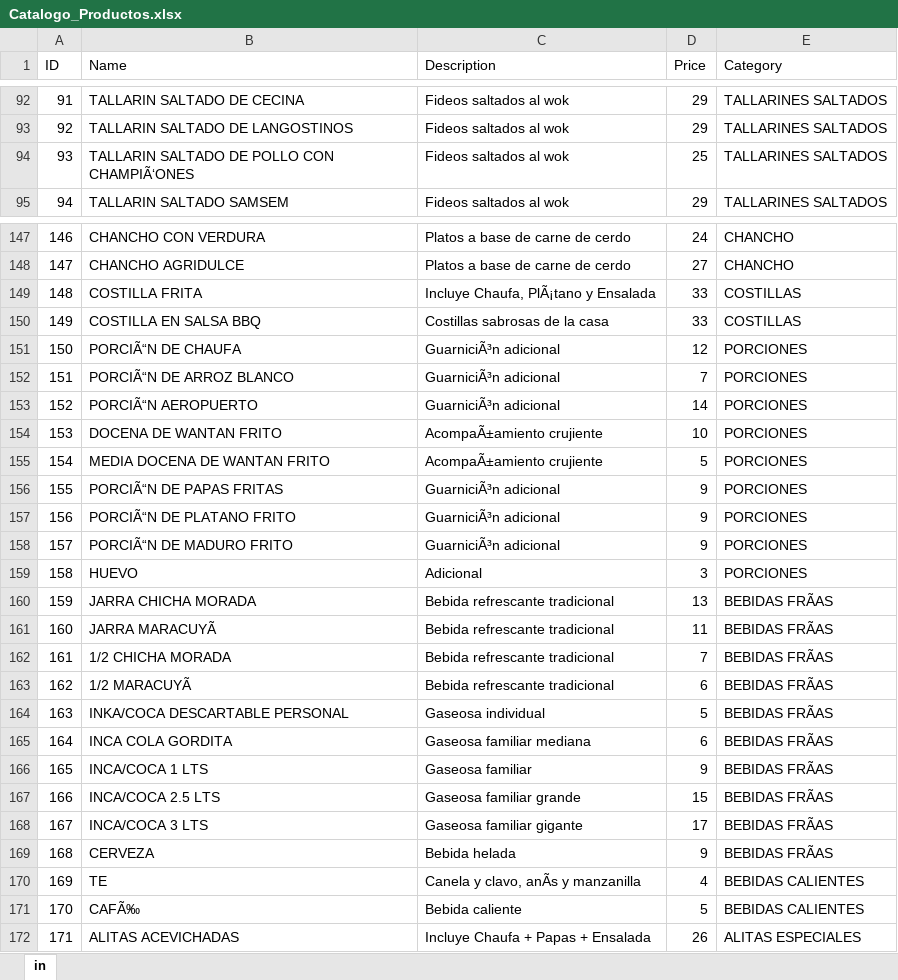
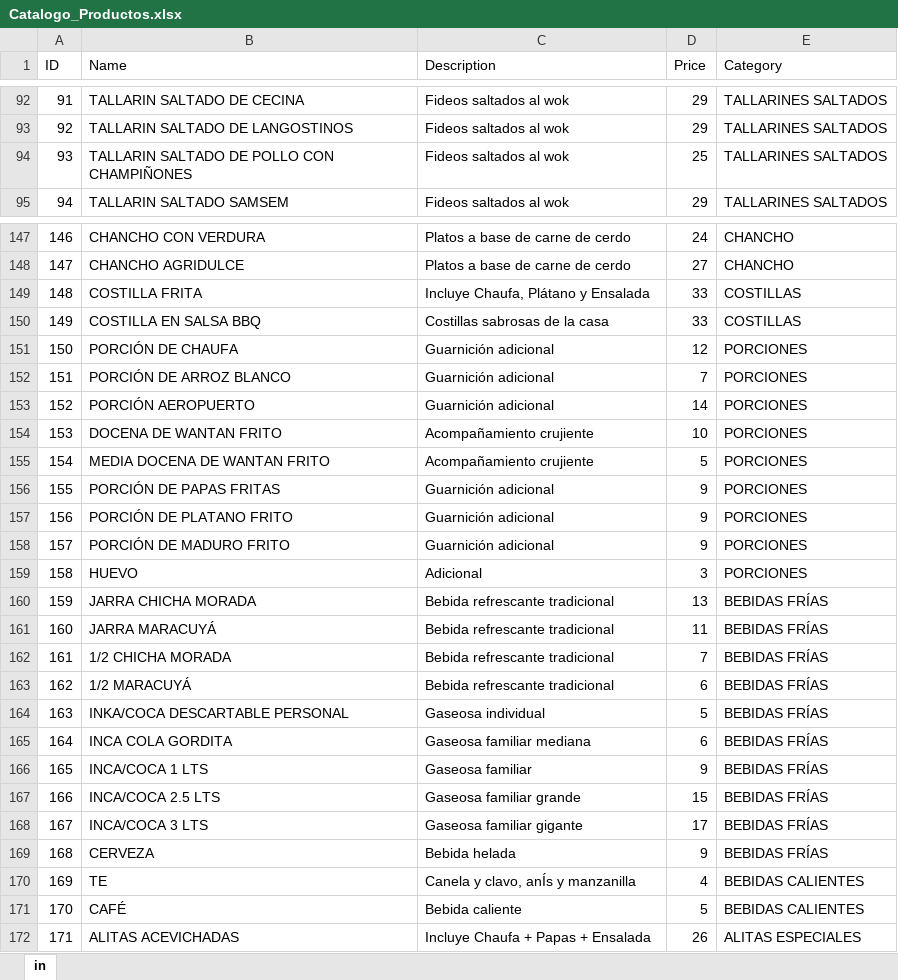
Before and after one commit to victorraul01/chifa-belinda, an Excel workbook: Catalogo_Productos.xlsx, sheet in, drawn as a sheet; only a part is shown, gaps mark what is left out; values as stored, in another font and other column widths than the file's, no borders; the diff covers the shown part only; the diff names each change by its address in the sheet, - before the commit and + after, or states it on an @@ line.

```diff
--- a/Catalogo_Productos.xlsx (sheet in)
+++ b/Catalogo_Productos.xlsx (sheet in)
-B94 (Name): TALLARIN SALTADO DE POLLO CON CHAMPIÃ‘ONES
+B94 (Name): TALLARIN SALTADO DE POLLO CON CHAMPIÑONES
-C149 (Description): Incluye Chaufa, PlÃ¡tano y Ensalada
+C149 (Description): Incluye Chaufa, Plátano y Ensalada
-B151 (Name): PORCIÃ“N DE CHAUFA
+B151 (Name): PORCIÓN DE CHAUFA
-C151:C153 (Description): GuarniciÃ³n adicional
+C151:C153 (Description): Guarnición adicional
-B152 (Name): PORCIÃ“N DE ARROZ BLANCO
+B152 (Name): PORCIÓN DE ARROZ BLANCO
-B153 (Name): PORCIÃ“N AEROPUERTO
+B153 (Name): PORCIÓN AEROPUERTO
-C154:C155 (Description): AcompaÃ±amiento crujiente
+C154:C155 (Description): Acompañamiento crujiente
-B156 (Name): PORCIÃ“N DE PAPAS FRITAS
+B156 (Name): PORCIÓN DE PAPAS FRITAS
-C156:C158 (Description): GuarniciÃ³n adicional
+C156:C158 (Description): Guarnición adicional
-B157 (Name): PORCIÃ“N DE PLATANO FRITO
+B157 (Name): PORCIÓN DE PLATANO FRITO
-B158 (Name): PORCIÃ“N DE MADURO FRITO
+B158 (Name): PORCIÓN DE MADURO FRITO
-E160:E169 (Category): BEBIDAS FRÃAS
+E160:E169 (Category): BEBIDAS FRÍAS
-B161 (Name): JARRA MARACUYÃ
+B161 (Name): JARRA MARACUYÁ
-B163 (Name): 1/2 MARACUYÃ
+B163 (Name): 1/2 MARACUYÁ
-C170 (Description): Canela y clavo, anÃs y manzanilla
+C170 (Description): Canela y clavo, anÍs y manzanilla
-B171 (Name): CAFÃ‰
+B171 (Name): CAFÉ
```
Also changed, not shown: 58 edited cells elsewhere in this sheet, 1 other file.
